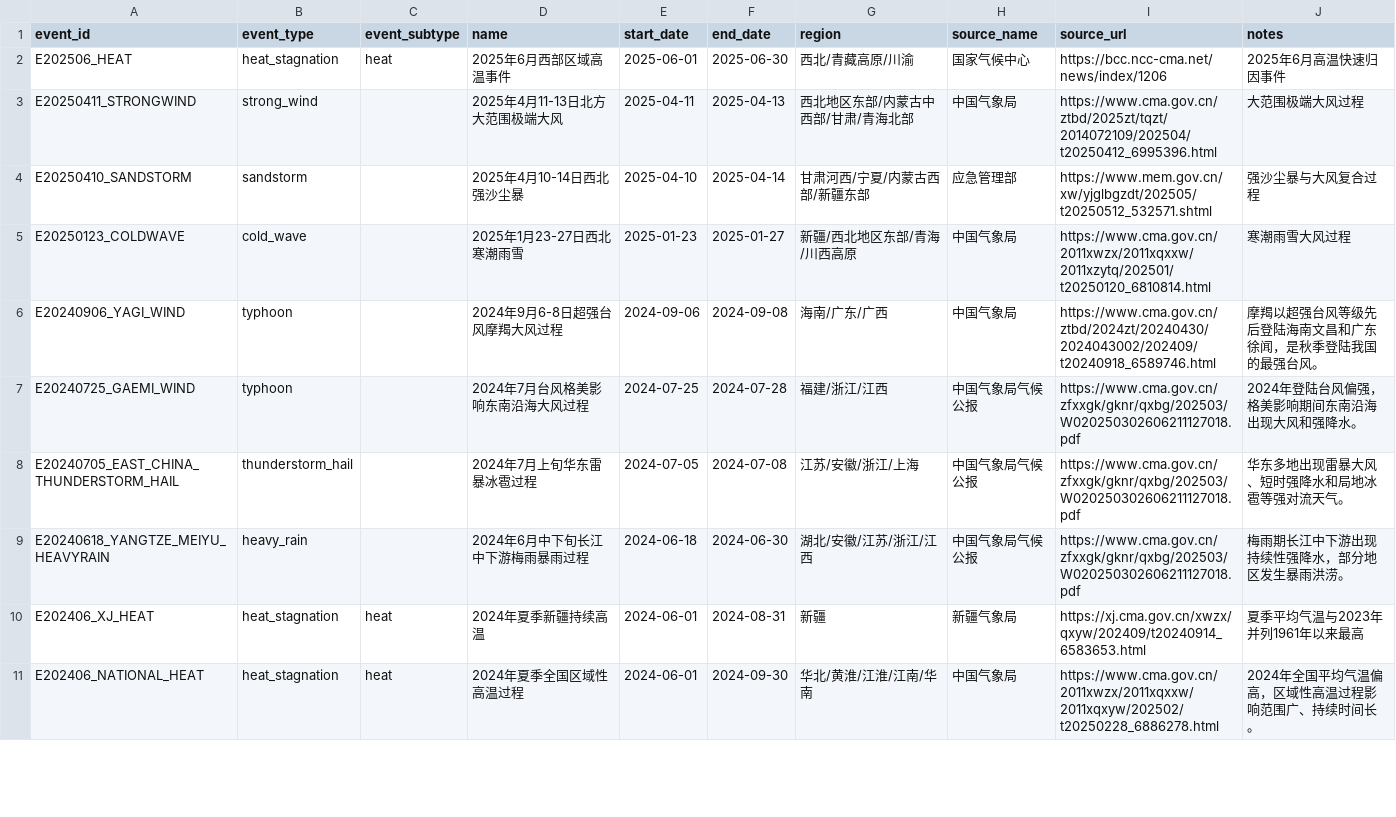
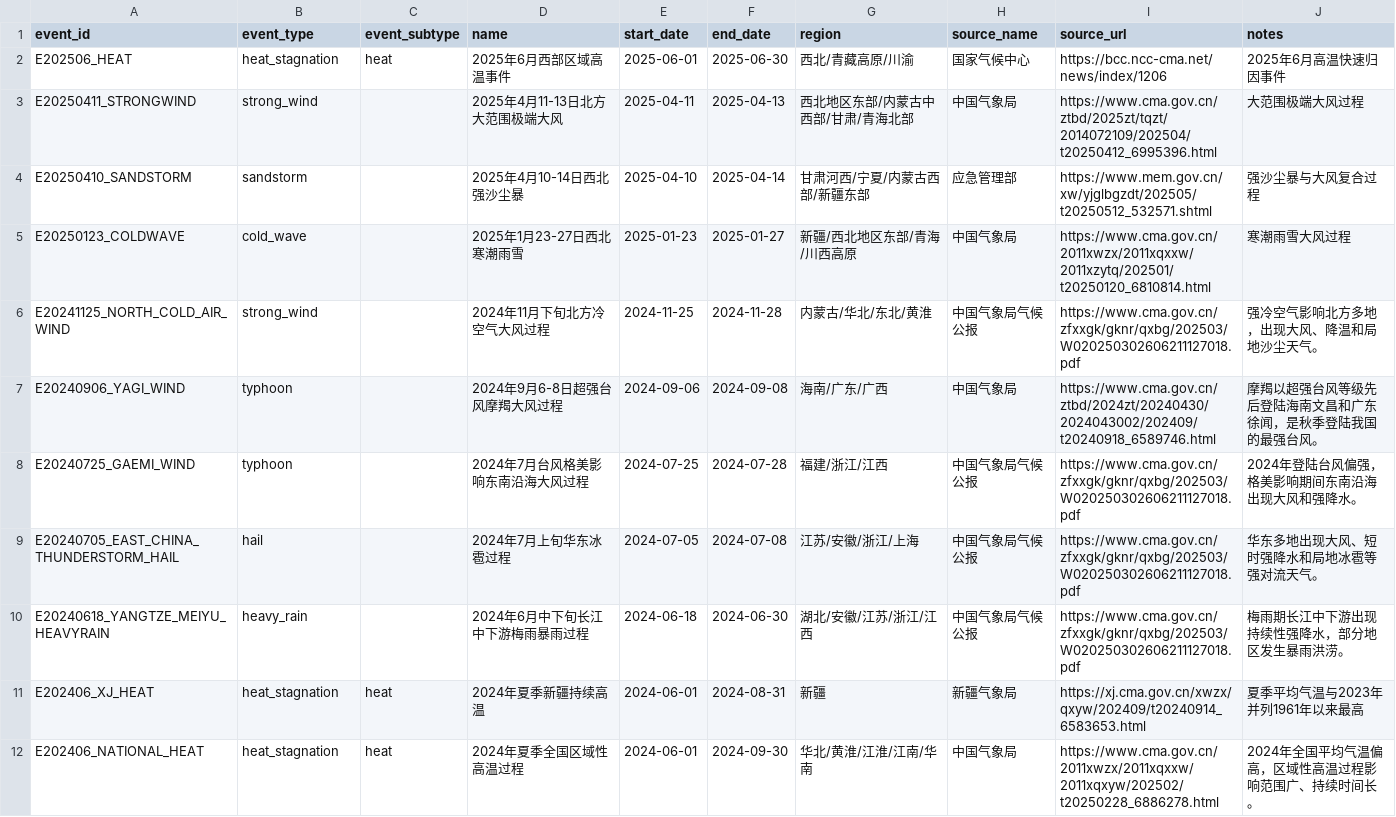
Before and after one commit to ZKKnight/Extreme-weather-data-display, a CSV file: examples/national_events_2006_2025.csv, drawn as a sheet; only a part is shown; the diff covers the shown part only.

```diff
--- a/examples/national_events_2006_2025.csv
+++ b/examples/national_events_2006_2025.csv
@@ -5,5 +5,6 @@ E20250410_SANDSTORM,sandstorm,,2025年4月10-14日西北强沙尘暴,2025-04-10,
 E20250123_COLDWAVE,cold_wave,,2025年1月23-27日西北寒潮雨雪,2025-01-23,2025-01-27,新疆/西北地区东部/青海/川西高原,中国气象局,https://www.cma.gov.cn/2011xwzx/2011xqxxw/2011xzytq/202501/t20250120_6810814.html,寒潮雨雪大风过程
+E20241125_NORTH_COLD_AIR_WIND,strong_wind,,2024年11月下旬北方冷空气大风过程,2024-11-25,2024-11-28,内蒙古/华北/东北/黄淮,中国气象局气候公报,https://www.cma.gov.cn/zfxxgk/gknr/qxbg/202503/W020250302606211127018.pdf,强冷空气影响北方多地，出现大风、降温和局地沙尘天气。
 E20240906_YAGI_WIND,typhoon,,2024年9月6-8日超强台风摩羯大风过程,2024-09-06,2024-09-08,海南/广东/广西,中国气象局,https://www.cma.gov.cn/ztbd/2024zt/20240430/2024043002/202409/t20240918_6589746.html,摩羯以超强台风等级先后登陆海南文昌和广东徐闻，是秋季登陆我国的最强台风。
 E20240725_GAEMI_WIND,typhoon,,2024年7月台风格美影响东南沿海大风过程,2024-07-25,2024-07-28,福建/浙江/江西,中国气象局气候公报,https://www.cma.gov.cn/zfxxgk/gknr/qxbg/202503/W020250302606211127018.pdf,2024年登陆台风偏强，格美影响期间东南沿海出现大风和强降水。
-E20240705_EAST_CHINA_THUNDERSTORM_HAIL,thunderstorm_hail,,2024年7月上旬华东雷暴冰雹过程,2024-07-05,2024-07-08,江苏/安徽/浙江/上海,中国气象局气候公报,https://www.cma.gov.cn/zfxxgk/gknr/qxbg/202503/W020250302606211127018.pdf,华东多地出现雷暴大风、短时强降水和局地冰雹等强对流天气。
+E20240705_EAST_CHINA_THUNDERSTORM_HAIL,hail,,2024年7月上旬华东冰雹过程,2024-07-05,2024-07-08,江苏/安徽/浙江/上海,中国气象局气候公报,https://www.cma.gov.cn/zfxxgk/gknr/qxbg/202503/W020250302606211127018.pdf,华东多地出现大风、短时强降水和局地冰雹等强对流天气。
 E20240618_YANGTZE_MEIYU_HEAVYRAIN,heavy_rain,,2024年6月中下旬长江中下游梅雨暴雨过程,2024-06-18,2024-06-30,湖北/安徽/江苏/浙江/江西,中国气象局气候公报,https://www.cma.gov.cn/zfxxgk/gknr/qxbg/202503/W020250302606211127018.pdf,梅雨期长江中下游出现持续性强降水，部分地区发生暴雨洪涝。
```
Also changed, not shown: 10 added rows, 4 removed rows and 16 edited cells elsewhere in this file, examples/national_locations_2006_2025.csv, 6 other files.
